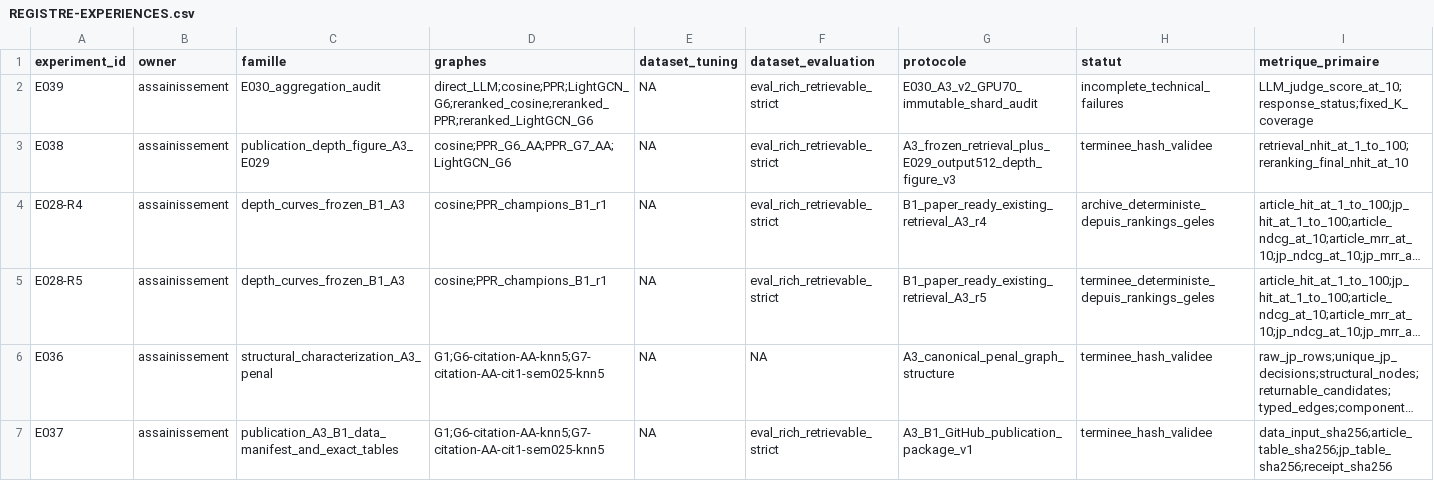
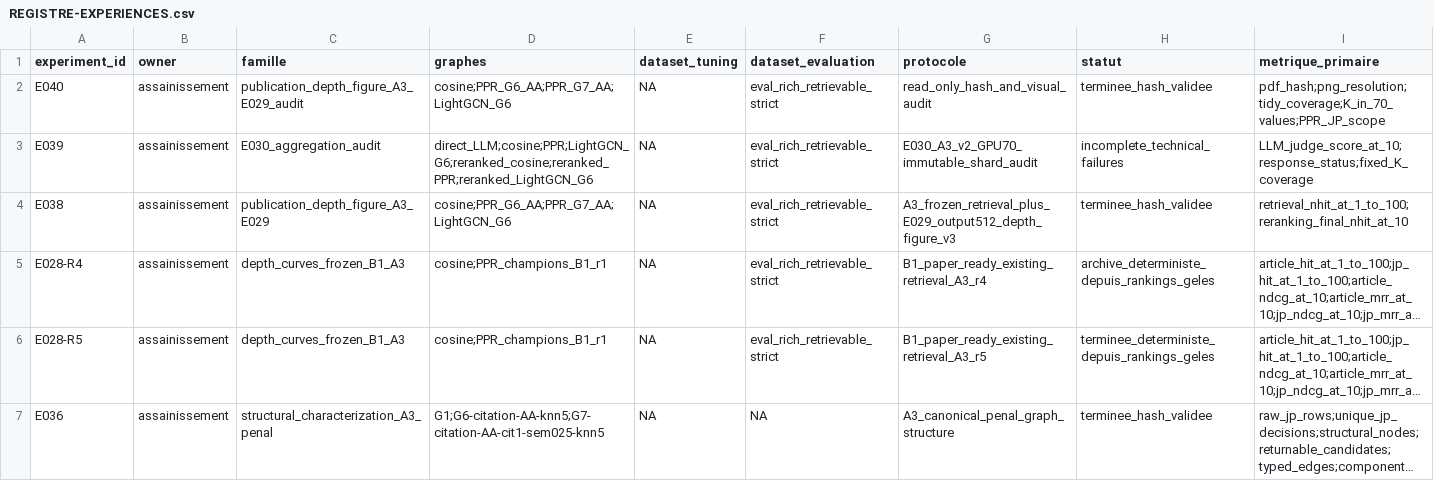
Before and after one commit to matt-kaep/legal_knowledge_graph, a CSV file: 01-Projet/paper-control/REGISTRE-EXPERIENCES.csv, drawn as a sheet; only a part is shown; the shorter side is filled out with more unchanged rows; long unchanged cells end in …; rows hold the shown columns only; the diff names each change by its address in the sheet, - before the commit and + after, or states it on an @@ line.

```diff
--- a/01-Projet/paper-control/REGISTRE-EXPERIENCES.csv
+++ b/01-Projet/paper-control/REGISTRE-EXPERIENCES.csv
+row 2: E040 | assainissement | publication_depth_figure_A3_E029_audit | cosine;PPR_G6_AA;PPR_G7_AA;LightGCN_G6 | NA | eval_rich_retrievable_strict | read_only_hash_and_visual_audit | terminee_hash_validee | pdf_hash;png_resolution;tidy_coverage;K_in_70_values;PPR_JP_scope
```
Also changed, not shown: 01-Projet/paper-control/REGISTRE-RESULTATS.csv, 4 other files.
